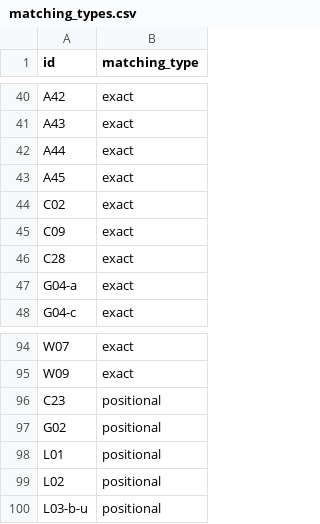
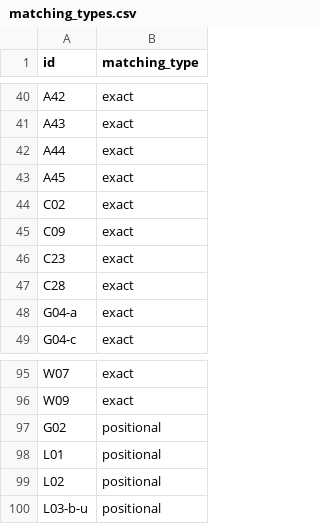
Before and after one commit to yutannihilation/kokudosuuchi-metadata, a CSV file: data/matching_types.csv, drawn as a sheet; only a part is shown, gaps mark what is left out.

```diff
--- a/data/matching_types.csv
+++ b/data/matching_types.csv
@@ -45,2 +45,3 @@ C02,exact
 C09,exact
+C23,exact
 C28,exact
@@ -95,3 +96,2 @@ W07,exact
 W09,exact
-C23,positional
 G02,positional
```
Also changed, not shown: data/joined.csv, 7 other files.
